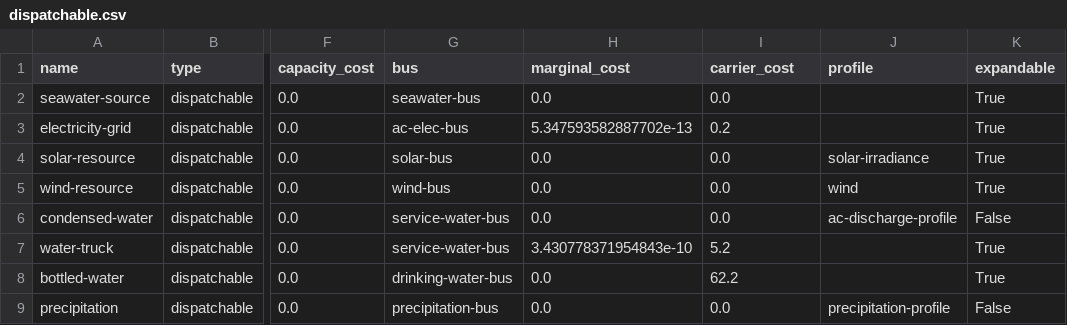
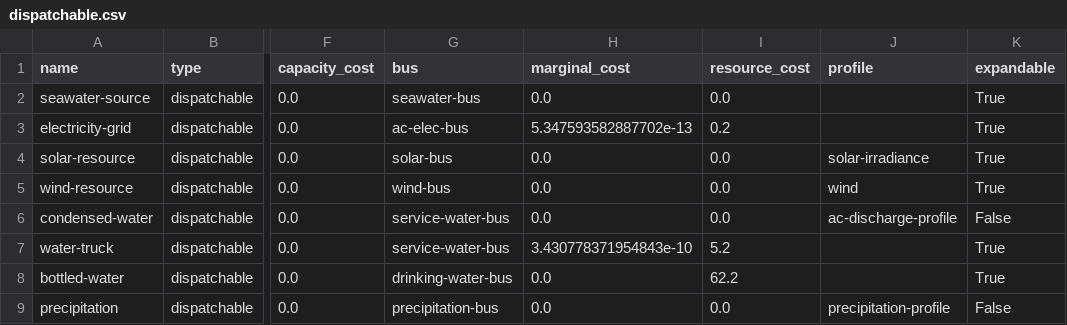
Before and after one commit to rl-institut/oemof-tabular-plugins, a CSV file: examples/scenarios/aiwa/data/elements/dispatchable.csv, drawn as a sheet; only a part is shown, gaps mark what is left out; the diff names each change by its address in the sheet, - before the commit and + after, or states it on an @@ line.

Commit message:
Change carrier_cost to resource_cost

```diff
--- a/examples/scenarios/aiwa/data/elements/dispatchable.csv
+++ b/examples/scenarios/aiwa/data/elements/dispatchable.csv
-I1: carrier_cost
+I1: resource_cost
```
Also changed, not shown: examples/scenarios/aiwa/data/elements/storage.csv, examples/scenarios/aiwa/data/elements/volatile.csv, 2 other files.
